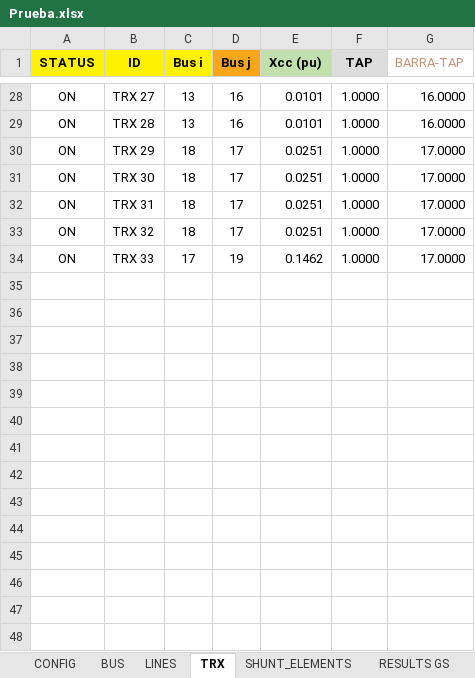
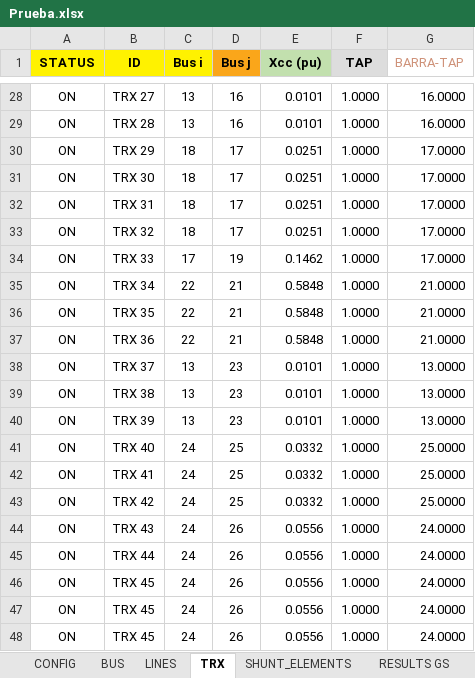
Before and after one commit to Atovar18/Proyecto_2_Ver, an Excel workbook: Datos/Prueba.xlsx, sheet TRX, drawn as a sheet; only a part is shown, gaps mark what is left out; values as stored, in another font and other column widths than the file's, no borders; the diff names each change by its address in the sheet, - before the commit and + after, or states it on an @@ line.

```diff
--- a/Datos/Prueba.xlsx (sheet TRX)
+++ b/Datos/Prueba.xlsx (sheet TRX)
+row 35: ON | TRX 34 | 22 | 21 | 0.5848 | 1.0000 | 21.0000
+row 36: ON | TRX 35 | 22 | 21 | 0.5848 | 1.0000 | 21.0000
+row 37: ON | TRX 36 | 22 | 21 | 0.5848 | 1.0000 | 21.0000
+row 38: ON | TRX 37 | 13 | 23 | 0.0101 | 1.0000 | 13.0000
+row 39: ON | TRX 38 | 13 | 23 | 0.0101 | 1.0000 | 13.0000
+row 40: ON | TRX 39 | 13 | 23 | 0.0101 | 1.0000 | 13.0000
+row 41: ON | TRX 40 | 24 | 25 | 0.0332 | 1.0000 | 25.0000
+row 42: ON | TRX 41 | 24 | 25 | 0.0332 | 1.0000 | 25.0000
+row 43: ON | TRX 42 | 24 | 25 | 0.0332 | 1.0000 | 25.0000
+row 44: ON | TRX 43 | 24 | 26 | 0.0556 | 1.0000 | 24.0000
+row 45: ON | TRX 44 | 24 | 26 | 0.0556 | 1.0000 | 24.0000
+row 46: ON | TRX 45 | 24 | 26 | 0.0556 | 1.0000 | 24.0000
+row 47: ON | TRX 45 | 24 | 26 | 0.0556 | 1.0000 | 24.0000
+row 48: ON | TRX 45 | 24 | 26 | 0.0556 | 1.0000 | 24.0000
```
Also changed, not shown: sheet BUS, sheet LINES, proyecto_II_Prueba.xlsx, 10 other files.
